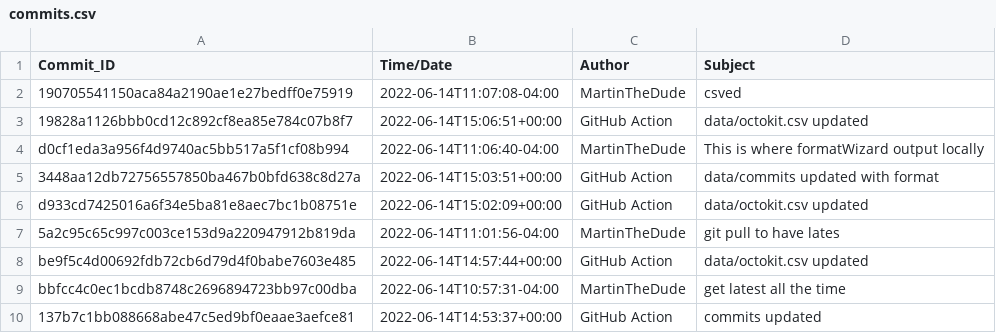
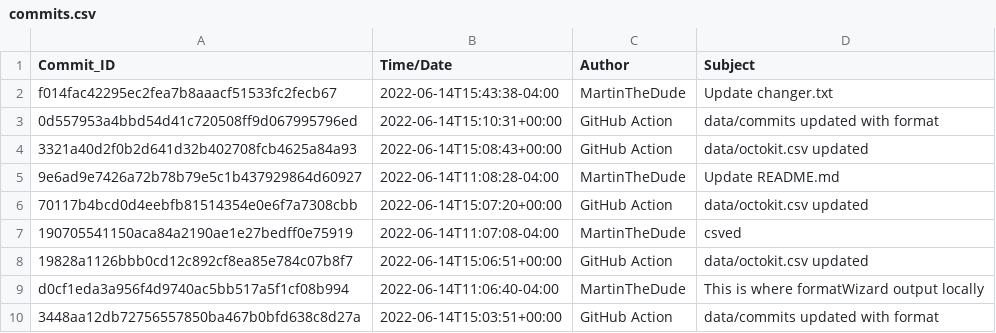
Before and after one commit to MartinTheDude/testingMagicDraw, a CSV file: commits.csv, drawn as a sheet; only a part is shown; the shorter side is filled out with more unchanged rows; the diff names each change by its address in the sheet, - before the commit and + after, or states it on an @@ line.

```diff
--- a/commits.csv
+++ b/commits.csv
+row 2: f014fac42295ec2fea7b8aaacf51533fc2fecb67 | 2022-06-14T15:43:38-04:00 | MartinTheDude | Update changer.txt
+row 3: 0d557953a4bbd54d41c720508ff9d067995796ed | 2022-06-14T15:10:31+00:00 | GitHub Action | data/commits updated with format
+row 4: 3321a40d2f0b2d641d32b402708fcb4625a84a93 | 2022-06-14T15:08:43+00:00 | GitHub Action | data/octokit.csv updated
+row 5: 9e6ad9e7426a72b78b79e5c1b437929864d60927 | 2022-06-14T11:08:28-04:00 | MartinTheDude | Update README.md
+row 6: 70117b4bcd0d4eebfb81514354e0e6f7a7308cbb | 2022-06-14T15:07:20+00:00 | GitHub Action | data/octokit.csv updated
```
Also changed, not shown: data/octokit.csv.
